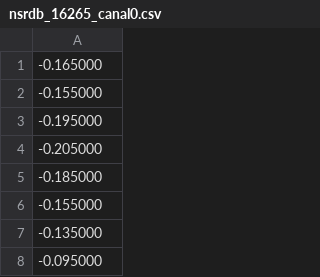
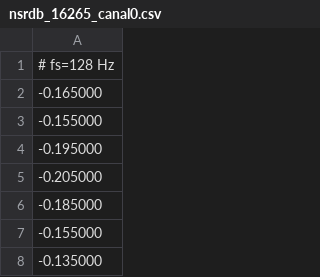
Before and after one commit to mrivera7-max/CardioScanAI_CWT, a CSV file: nsrdb_16265_canal0.csv, drawn as a sheet; only a part is shown; the shorter side is filled out with more unchanged rows.

```diff
--- a/nsrdb_16265_canal0.csv
+++ b/nsrdb_16265_canal0.csv
@@ -1 +1,2 @@
+# fs=128 Hz
 -0.165000
```
Also changed, not shown: afdb_04015_canal0.csv, mitdb_100_canal0.csv, 7 other files.
